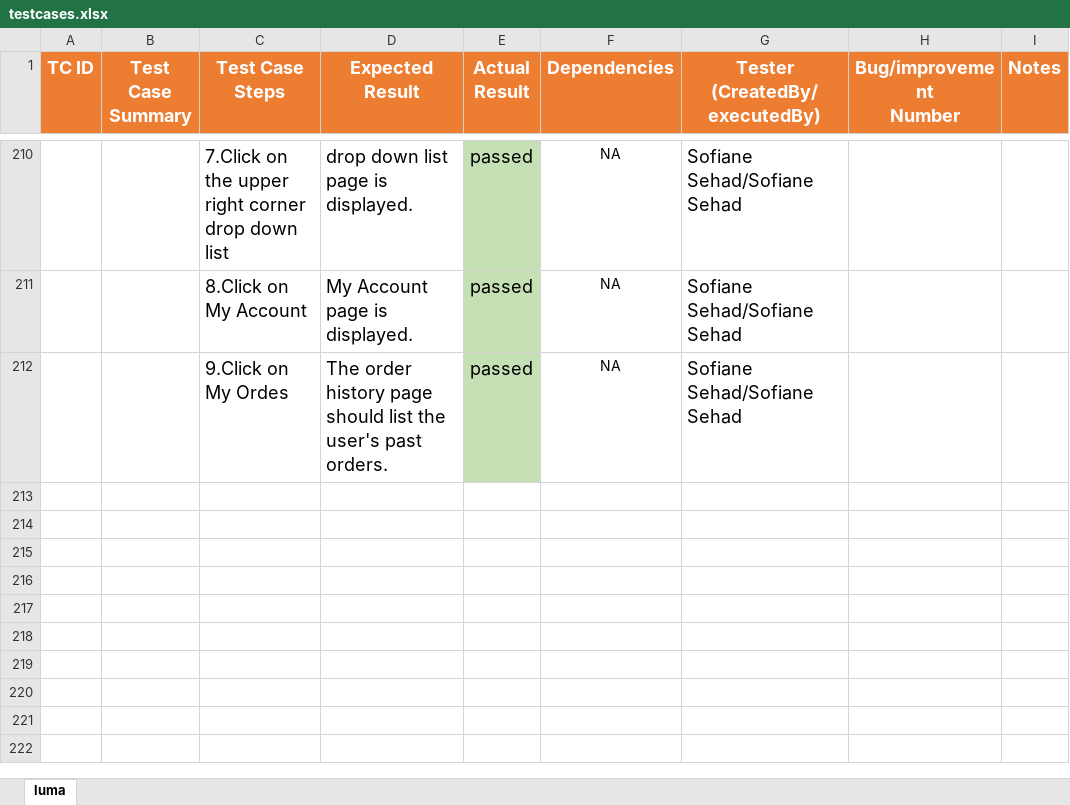
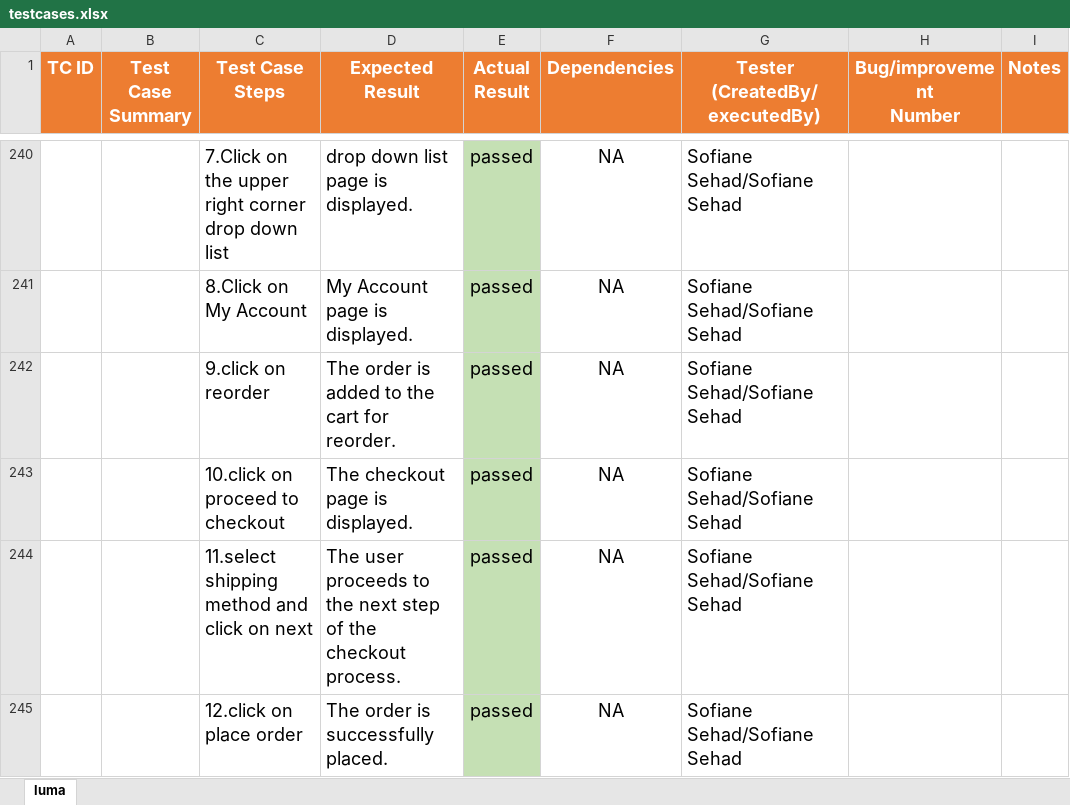
Before and after one commit to sofiane1489/FinalProject, an Excel workbook: data/lumaData/testcases.xlsx, sheet luma, drawn as a sheet; only a part is shown, gaps mark what is left out; values as stored, in another font and other column widths than the file's, no borders; addresses are those after the commit; the diff covers the shown part only; the diff names each change by its address in the sheet, - before the commit and + after, or states it on an @@ line.

```diff
--- a/data/lumaData/testcases.xlsx (sheet luma)
+++ b/data/lumaData/testcases.xlsx (sheet luma)
@@ F240:F242 text size: larger @@
-C242 (Test Case Steps): 9.Click on My Ordes
+C242 (Test Case Steps): 9.click on reorder
-D242 (Expected Result): The order history page should list the user's past orders.
+D242 (Expected Result): The order is added to the cart for reorder.
+row 243:  |  | 10.click on proceed to checkout | The checkout page is displayed. | passed | NA | Sofiane Sehad/Sofiane Sehad
+row 244:  |  | 11.select shipping method and click on next | The user proceeds to the next step of the checkout process. | passed | NA | Sofiane Sehad/Sofiane Sehad
+row 245:  |  | 12.click on place order | The order is successfully placed. | passed | NA | Sofiane Sehad/Sofiane Sehad
```
Also changed, not shown: 50 added rows, 2 removed rows, 9 edited cells and cell formats elsewhere in this sheet, 11 other files.
